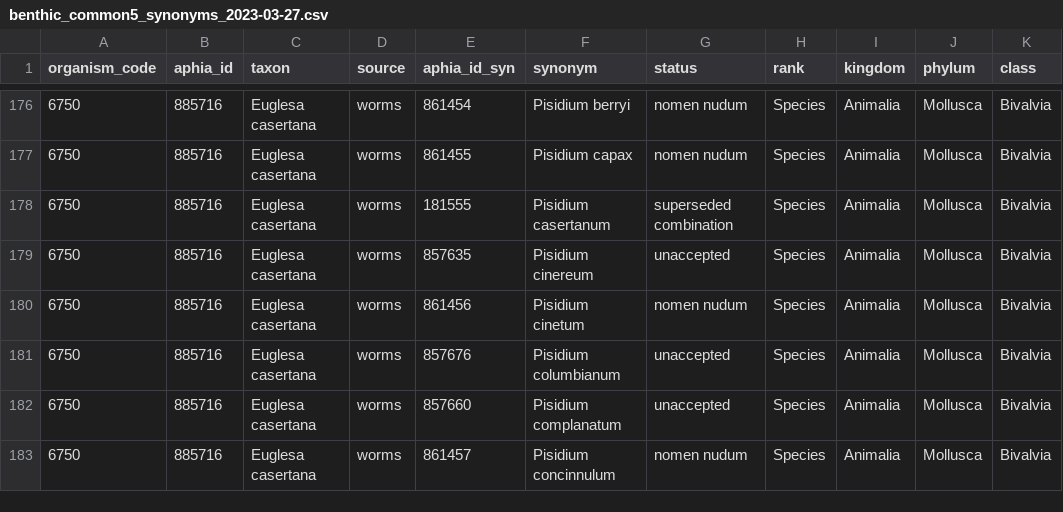
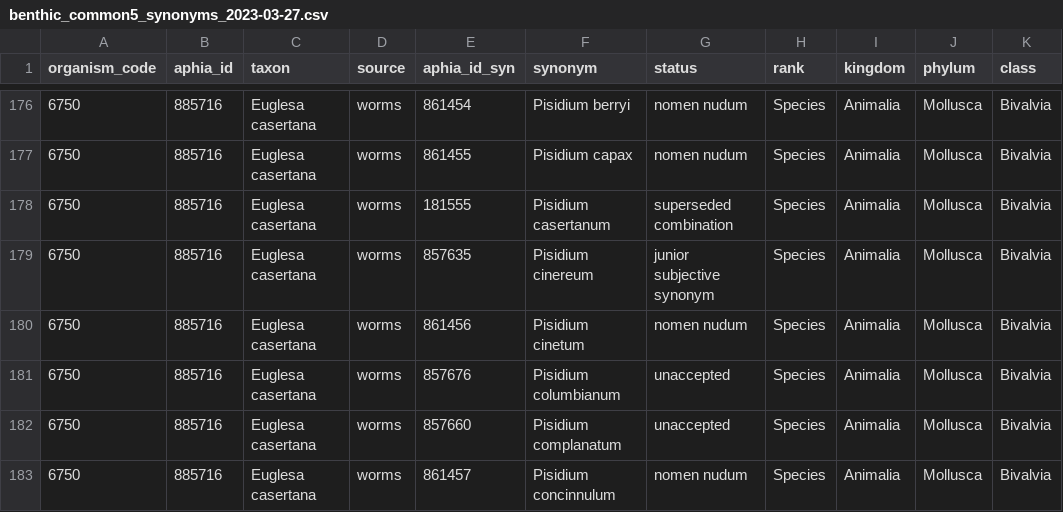
Before and after one commit to EMRR-DISE/drought_traits, a CSV file: benthic/data_output/benthic_common5_synonyms_2023-03-27.csv, drawn as a sheet; only a part is shown, gaps mark what is left out; the diff names each change by its address in the sheet, - before the commit and + after, or states it on an @@ line.

```diff
--- a/benthic/data_output/benthic_common5_synonyms_2023-03-27.csv
+++ b/benthic/data_output/benthic_common5_synonyms_2023-03-27.csv
-G179 (status): unaccepted
+G179 (status): junior subjective synonym
```
Also changed, not shown: 2 other files.
